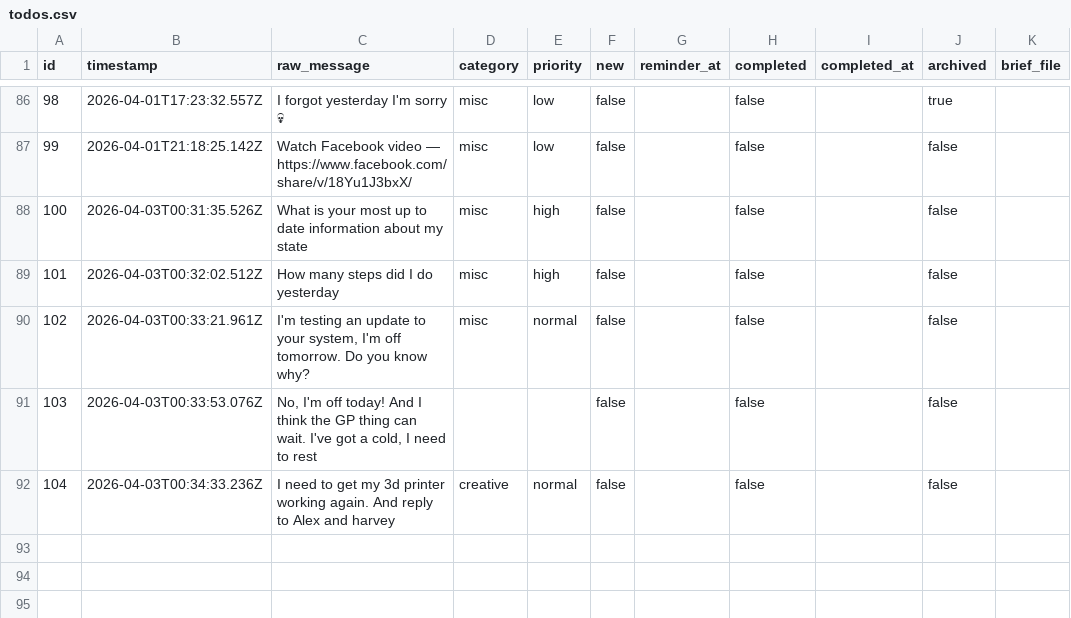
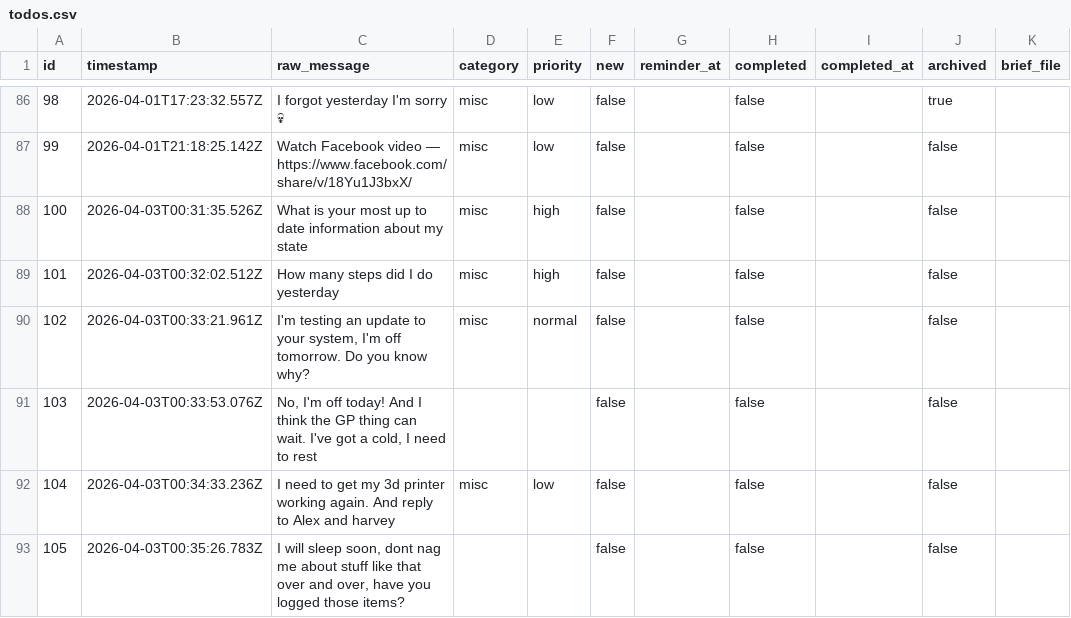
Before and after one commit to ChilliByte/stream-todo, a CSV file: todos.csv, drawn as a sheet; only a part is shown, gaps mark what is left out; the diff names each change by its address in the sheet, - before the commit and + after, or states it on an @@ line.

Commit message:
tier1: processed 1 item(s)

```diff
--- a/todos.csv
+++ b/todos.csv
-D92 (category): creative
+D92 (category): misc
-E92 (priority): normal
+E92 (priority): low
+row 93: 105 | 2026-04-03T00:35:26.783Z | I will sleep soon, dont nag me about stuff like that over and over, have you logged those items? |  |  | false |  | false |  | false
```
